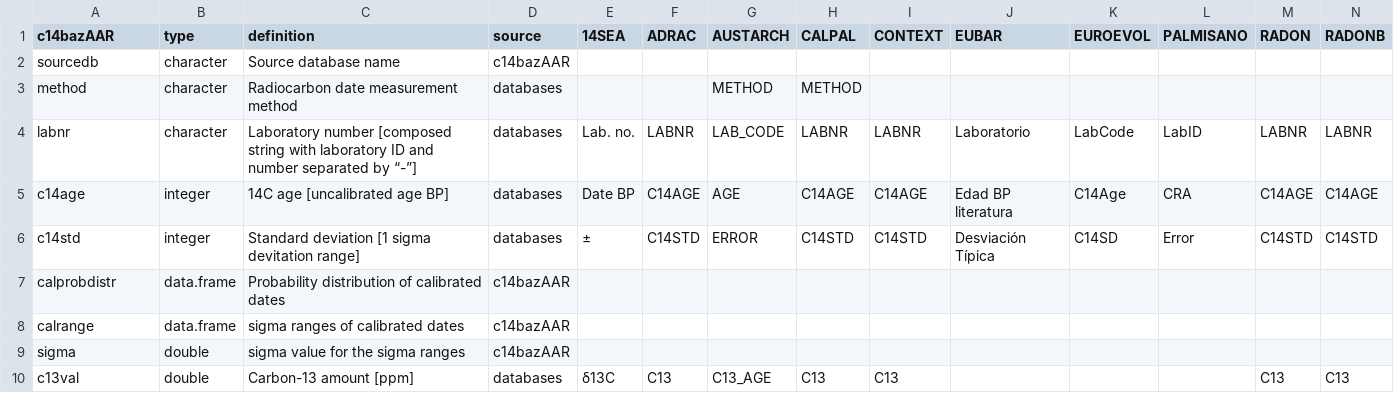
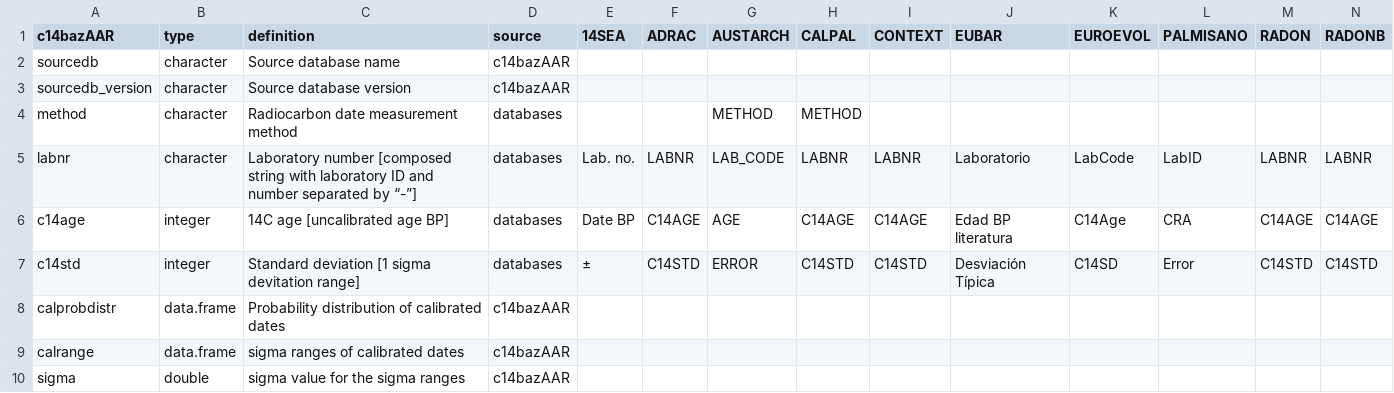
Before and after one commit to ropensci/c14bazAAR, a CSV file: data-raw/variable_reference.csv, drawn as a sheet; only a part is shown; the shorter side is filled out with more unchanged rows; rows hold the shown columns only; the diff names each change by its address in the sheet, - before the commit and + after, or states it on an @@ line.

Commit message:
concept: new column sourcedb_version

```diff
--- a/data-raw/variable_reference.csv
+++ b/data-raw/variable_reference.csv
+row 3: sourcedb_version | character | Source database version | c14bazAAR
```
